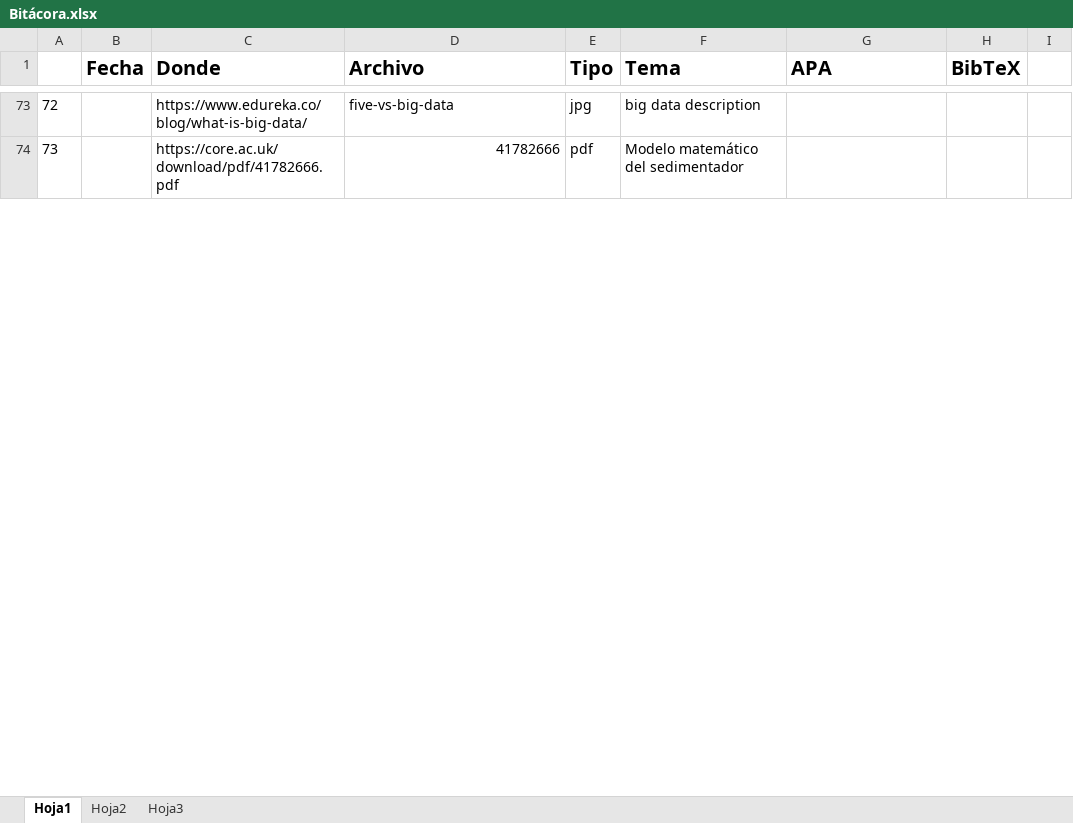
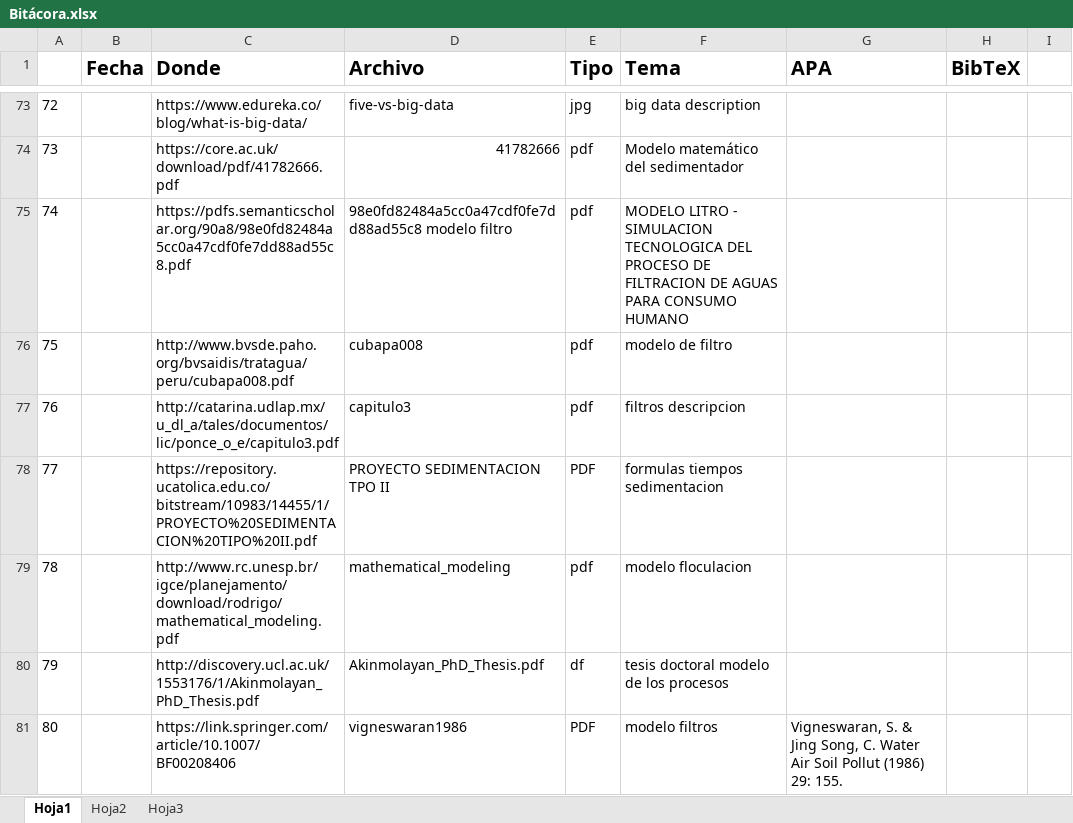
Before and after one commit to Ysislp/digital-twin-prop, an Excel workbook: Bitácora.xlsx, sheet Hoja1, drawn as a sheet; only a part is shown, gaps mark what is left out; values as stored, in another font and other column widths than the file's, no borders; the diff covers the shown part only; the diff names each change by its address in the sheet, - before the commit and + after, or states it on an @@ line.

```diff
--- a/Bitácora.xlsx (sheet Hoja1)
+++ b/Bitácora.xlsx (sheet Hoja1)
+row 75: 74 |  | https://pdfs.semanticscholar.org/90a8/98e0fd82484a5cc0a47cdf0fe7dd88ad55c8.pdf | 98e0fd82484a5cc0a47cdf0fe7dd88ad55c8 modelo filtro | pdf | MODELO LITRO - SIMULACION TECNOLOGICA DEL PROCESO DE FILTRACION DE AGUAS PARA CONSUMO HUMANO
+row 76: 75 |  | http://www.bvsde.paho.org/bvsaidis/tratagua/peru/cubapa008.pdf | cubapa008 | pdf | modelo de filtro
+row 77: 76 |  | http://catarina.udlap.mx/u_dl_a/tales/documentos/lic/ponce_o_e/capitulo3.pdf | capitulo3 | pdf | filtros descripcion
+row 78: 77 |  | https://repository.ucatolica.edu.co/bitstream/10983/14455/1/PROYECTO%20SEDIMENTACION%20TIPO%20II.pdf | PROYECTO SEDIMENTACION TPO II | PDF | formulas tiempos sedimentacion
+row 79: 78 |  | http://www.rc.unesp.br/igce/planejamento/download/rodrigo/mathematical_modeling.pdf | mathematical_modeling | pdf | modelo floculacion
+row 80: 79 |  | http://discovery.ucl.ac.uk/1553176/1/Akinmolayan_PhD_Thesis.pdf | Akinmolayan_PhD_Thesis.pdf | df | tesis doctoral modelo de los procesos
+row 81: 80 |  | https://link.springer.com/article/10.1007/BF00208406 | vigneswaran1986 | PDF | modelo filtros | Vigneswaran, S. & Jing Song, C. Water Air Soil Pollut (1986) 29: 155.
```
Also changed, not shown: 27 added rows and row numbers in column A elsewhere in this sheet, Data-Burgoin.xlsx, 11 other files.
